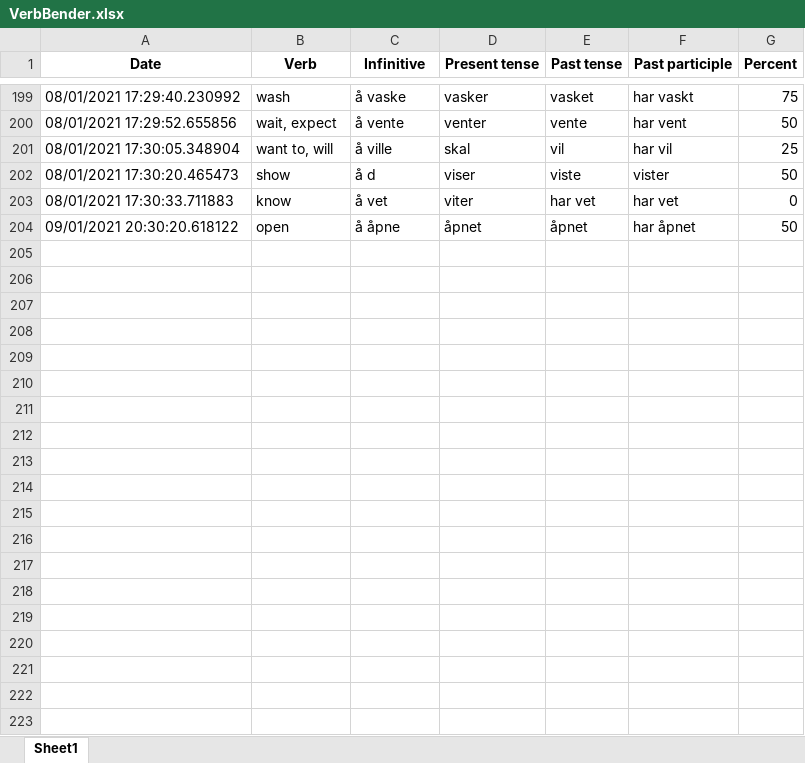
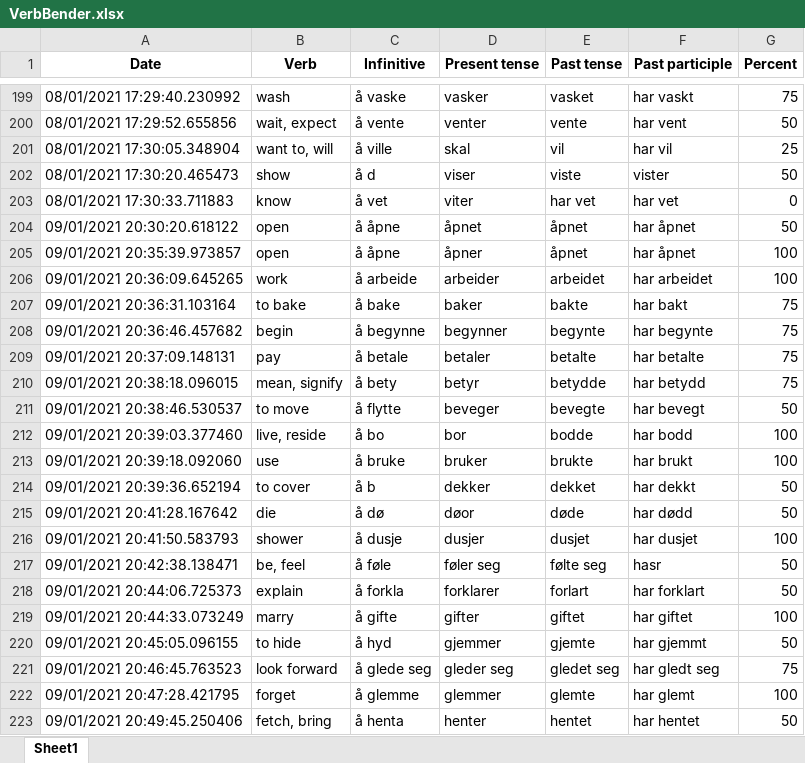
Before and after one commit to Amarilda/Norsk, an Excel workbook: VerbBender.xlsx, sheet Sheet1, drawn as a sheet; only a part is shown, gaps mark what is left out; values as stored, in another font and other column widths than the file's, no borders; the diff covers the shown part only; the diff names each change by its address in the sheet, - before the commit and + after, or states it on an @@ line.

Commit message:
Update VerbBender.xlsx
1-4 today

```diff
--- a/VerbBender.xlsx (sheet Sheet1)
+++ b/VerbBender.xlsx (sheet Sheet1)
+row 205: 09/01/2021 20:35:39.973857 | open | å åpne | åpner | åpnet | har åpnet | 100
+row 206: 09/01/2021 20:36:09.645265 | work | å arbeide | arbeider | arbeidet | har arbeidet | 100
+row 207: 09/01/2021 20:36:31.103164 | to bake | å bake | baker | bakte | har bakt | 75
+row 208: 09/01/2021 20:36:46.457682 | begin | å begynne | begynner | begynte | har begynte | 75
+row 209: 09/01/2021 20:37:09.148131 | pay | å betale | betaler | betalte | har betalte | 75
+row 210: 09/01/2021 20:38:18.096015 | mean, signify | å bety | betyr | betydde | har betydd | 75
+row 211: 09/01/2021 20:38:46.530537 | to move | å flytte | beveger | bevegte | har bevegt | 50
+row 212: 09/01/2021 20:39:03.377460 | live, reside | å bo | bor | bodde | har bodd | 100
+row 213: 09/01/2021 20:39:18.092060 | use | å bruke | bruker | brukte | har brukt | 100
+row 214: 09/01/2021 20:39:36.652194 | to cover | å b | dekker | dekket | har dekkt | 50
+row 215: 09/01/2021 20:41:28.167642 | die | å dø | døor | døde | har dødd | 50
+row 216: 09/01/2021 20:41:50.583793 | shower | å dusje | dusjer | dusjet | har dusjet | 100
+row 217: 09/01/2021 20:42:38.138471 | be, feel | å føle | føler seg | følte seg | hasr | 50
+row 218: 09/01/2021 20:44:06.725373 | explain | å forkla | forklarer | forlart | har forklart | 50
+row 219: 09/01/2021 20:44:33.073249 | marry | å gifte | gifter | giftet | har giftet | 100
+row 220: 09/01/2021 20:45:05.096155 | to hide | å hyd | gjemmer | gjemte | har gjemmt | 50
+row 221: 09/01/2021 20:46:45.763523 | look forward | å glede seg | gleder seg | gledet seg | har gledt seg | 75
+row 222: 09/01/2021 20:47:28.421795 | forget | å glemme | glemmer | glemte | har glemt | 100
+row 223: 09/01/2021 20:49:45.250406 | fetch, bring | å henta | henter | hentet | har hentet | 50
```
Also changed, not shown: 47 added rows elsewhere in this sheet.
